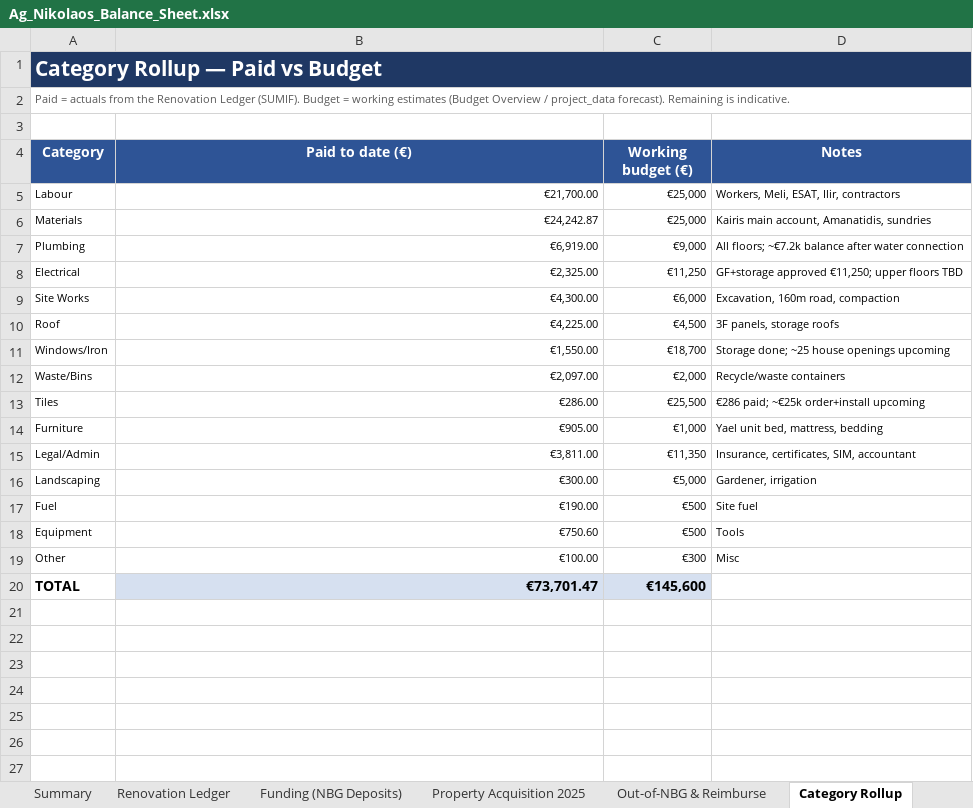
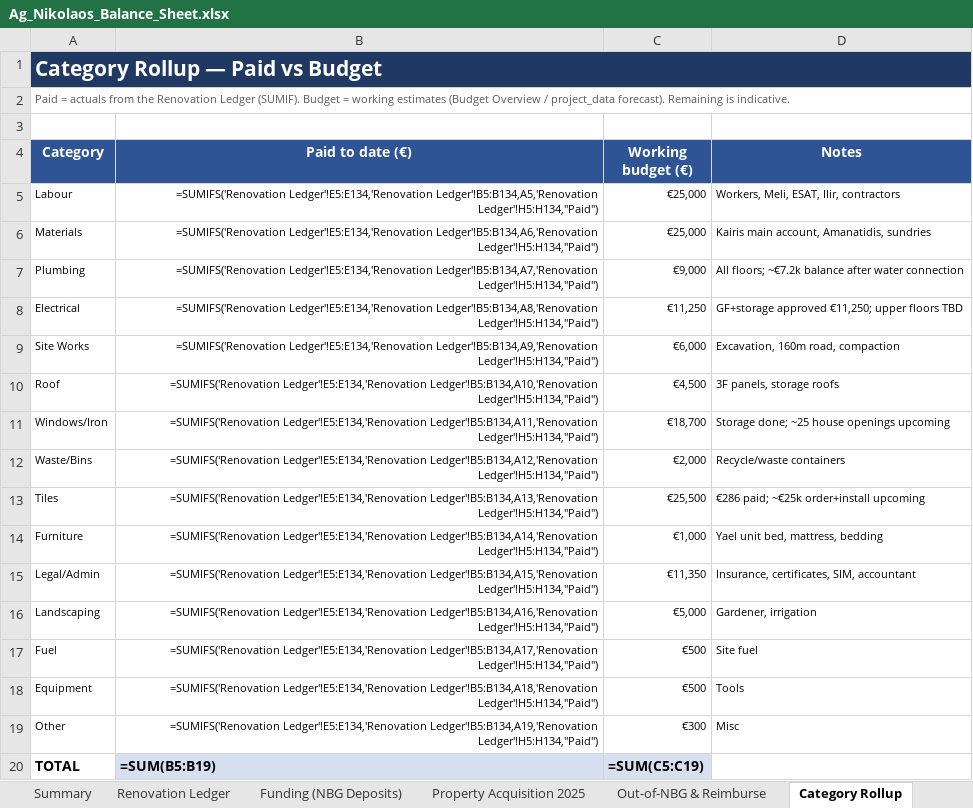
Before and after one commit to kobiba-git/Ag-Nikolaos-Project, an Excel workbook: Budget/Ag_Nikolaos_Balance_Sheet.xlsx, sheet Category Rollup, drawn as a sheet; values as stored, in another font and other column widths than the file's, no borders; formulas without a stored value are shown as written; the diff names each change by its address in the sheet, - before the commit and + after, or states it on an @@ line.

```diff
--- a/Budget/Ag_Nikolaos_Balance_Sheet.xlsx (sheet Category Rollup)
+++ b/Budget/Ag_Nikolaos_Balance_Sheet.xlsx (sheet Category Rollup)
-B1:D1 fill: #1F3864
+B1:D1 fill: none
-B5 (Paid to date (€)): €21,700.00
+B5 (Paid to date (€)): =SUMIFS('Renovation Ledger'!E5:E134,'Renovation Ledger'!B5:B134,A5,'Renovation Ledger'!H5:H134,"Paid")
-B6 (Paid to date (€)): €24,242.87
+B6 (Paid to date (€)): =SUMIFS('Renovation Ledger'!E5:E134,'Renovation Ledger'!B5:B134,A6,'Renovation Ledger'!H5:H134,"Paid")
-B7 (Paid to date (€)): €6,919.00
+B7 (Paid to date (€)): =SUMIFS('Renovation Ledger'!E5:E134,'Renovation Ledger'!B5:B134,A7,'Renovation Ledger'!H5:H134,"Paid")
-B8 (Paid to date (€)): €2,325.00
+B8 (Paid to date (€)): =SUMIFS('Renovation Ledger'!E5:E134,'Renovation Ledger'!B5:B134,A8,'Renovation Ledger'!H5:H134,"Paid")
-B9 (Paid to date (€)): €4,300.00
+B9 (Paid to date (€)): =SUMIFS('Renovation Ledger'!E5:E134,'Renovation Ledger'!B5:B134,A9,'Renovation Ledger'!H5:H134,"Paid")
-B10 (Paid to date (€)): €4,225.00
+B10 (Paid to date (€)): =SUMIFS('Renovation Ledger'!E5:E134,'Renovation Ledger'!B5:B134,A10,'Renovation Ledger'!H5:H134,"Paid")
-B11 (Paid to date (€)): €1,550.00
+B11 (Paid to date (€)): =SUMIFS('Renovation Ledger'!E5:E134,'Renovation Ledger'!B5:B134,A11,'Renovation Ledger'!H5:H134,"Paid")
-B12 (Paid to date (€)): €2,097.00
+B12 (Paid to date (€)): =SUMIFS('Renovation Ledger'!E5:E134,'Renovation Ledger'!B5:B134,A12,'Renovation Ledger'!H5:H134,"Paid")
-B13 (Paid to date (€)): €286.00
+B13 (Paid to date (€)): =SUMIFS('Renovation Ledger'!E5:E134,'Renovation Ledger'!B5:B134,A13,'Renovation Ledger'!H5:H134,"Paid")
-B14 (Paid to date (€)): €905.00
+B14 (Paid to date (€)): =SUMIFS('Renovation Ledger'!E5:E134,'Renovation Ledger'!B5:B134,A14,'Renovation Ledger'!H5:H134,"Paid")
-B15 (Paid to date (€)): €3,811.00
+B15 (Paid to date (€)): =SUMIFS('Renovation Ledger'!E5:E134,'Renovation Ledger'!B5:B134,A15,'Renovation Ledger'!H5:H134,"Paid")
-B16 (Paid to date (€)): €300.00
+B16 (Paid to date (€)): =SUMIFS('Renovation Ledger'!E5:E134,'Renovation Ledger'!B5:B134,A16,'Renovation Ledger'!H5:H134,"Paid")
-B17 (Paid to date (€)): €190.00
+B17 (Paid to date (€)): =SUMIFS('Renovation Ledger'!E5:E134,'Renovation Ledger'!B5:B134,A17,'Renovation Ledger'!H5:H134,"Paid")
-B18 (Paid to date (€)): €750.60
+B18 (Paid to date (€)): =SUMIFS('Renovation Ledger'!E5:E134,'Renovation Ledger'!B5:B134,A18,'Renovation Ledger'!H5:H134,"Paid")
-B19 (Paid to date (€)): €100.00
+B19 (Paid to date (€)): =SUMIFS('Renovation Ledger'!E5:E134,'Renovation Ledger'!B5:B134,A19,'Renovation Ledger'!H5:H134,"Paid")
-B20 (Paid to date (€)): €73,701.47
+B20 (Paid to date (€)): =SUM(B5:B19)
-C20 (Working budget (€)): €145,600
+C20 (Working budget (€)): =SUM(C5:C19)
```
Also changed, not shown: sheet Renovation Ledger, sheet Summary, sheet Reconciliation, sheet Property Acquisition 2025, sheet Out-of-NBG & Reimburse, sheet Funding (NBG Deposits), 1 more sheet, 3 other files.
